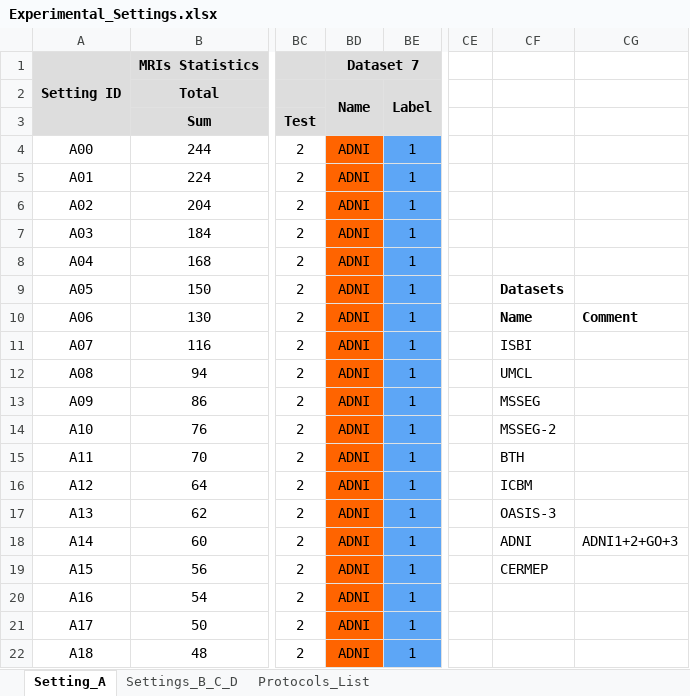
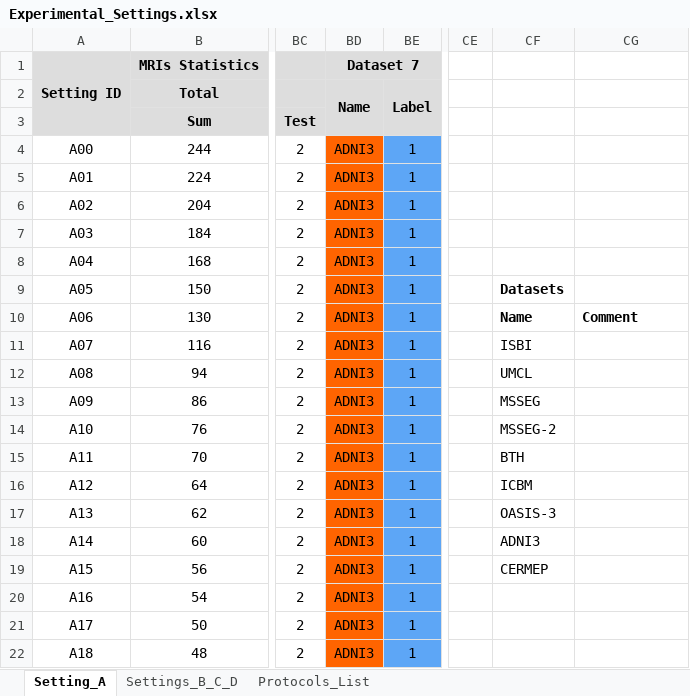
Before and after one commit to ul-mds/HeteroMRI, an Excel workbook: Experimental_Settings.xlsx, sheet Setting_A, drawn as a sheet; only a part is shown, gaps mark what is left out; values as stored, in another font and other column widths than the file's, no borders; the diff names each change by its address in the sheet, - before the commit and + after, or states it on an @@ line.

Commit message:
Add files via upload
Update MRIs_List. Rename NaN to NA and ADNI to ADNI3 on Experimental Settings and MRIs_List file.

```diff
--- a/Experimental_Settings.xlsx (sheet Setting_A)
+++ b/Experimental_Settings.xlsx (sheet Setting_A)
-BD4:BD22: ADNI
+BD4:BD22: ADNI3
-CF18: ADNI
+CF18: ADNI3
-CG18: ADNI1+2+GO+3
+CG18: (empty)
```
Also changed, not shown: 1 other file.
